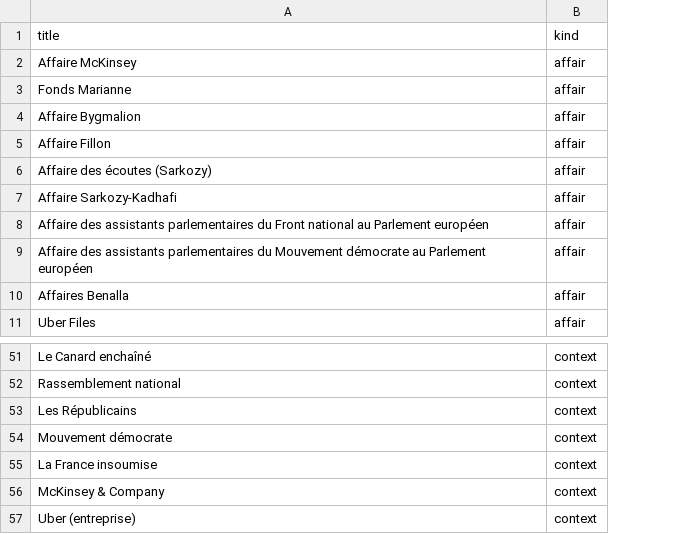
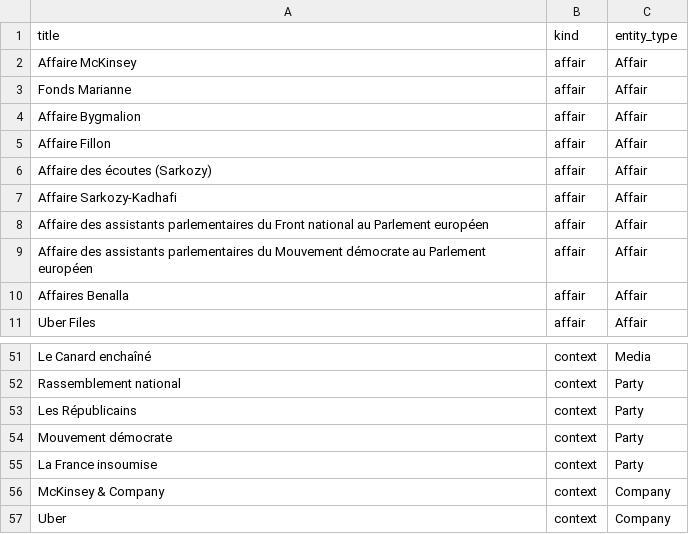
Before and after one commit to inesleb/graph-rag, a CSV file: data/articles.csv, drawn as a sheet; only a part is shown, gaps mark what is left out; the diff names each change by its address in the sheet, - before the commit and + after, or states it on an @@ line.

Commit message:
Add ingestion pipeline: chunking, embeddings, validated LLM extraction, entity resolution

```diff
--- a/data/articles.csv
+++ b/data/articles.csv
+column C (entity_type), rows 2-11: all Affair; rows 51-57: Media | Party | Party | Party | Party | Company | Company
-A57 (title): Uber (entreprise)
+A57 (title): Uber
```
Also changed, not shown: 28 other files.
